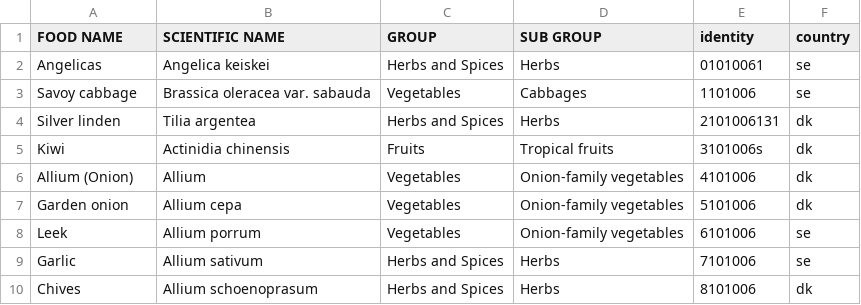
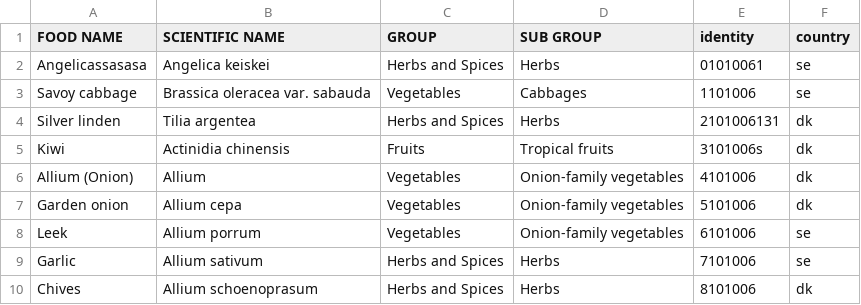
Before and after one commit to MKHelpingHands/git-api-exp, a CSV file: data/prod/data.csv, drawn as a sheet.

Commit message:
xsasa

```diff
--- a/data/prod/data.csv
+++ b/data/prod/data.csv
@@ -1,3 +1,3 @@
 FOOD NAME,SCIENTIFIC NAME,GROUP,SUB GROUP,identity,country
-Angelicas,Angelica keiskei,Herbs and Spices,Herbs,01010061,se
+Angelicassasasa,Angelica keiskei,Herbs and Spices,Herbs,01010061,se
 Savoy cabbage,Brassica oleracea var. sabauda,Vegetables,Cabbages,1101006,se
```
